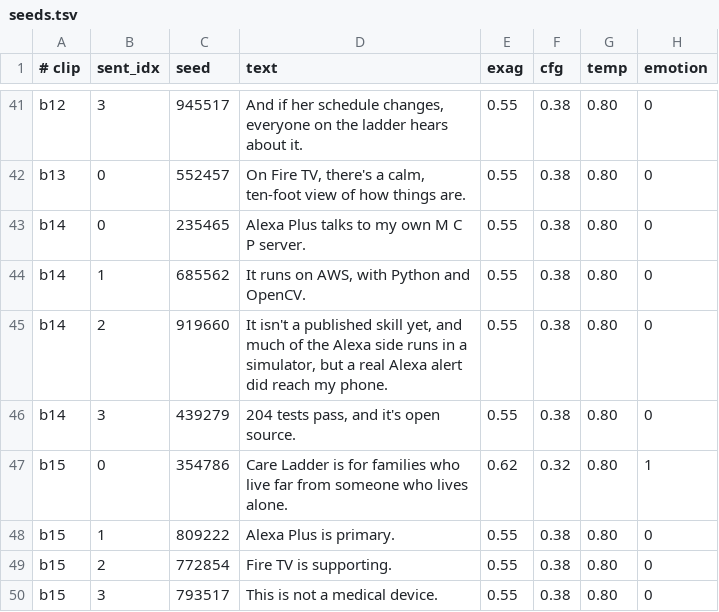
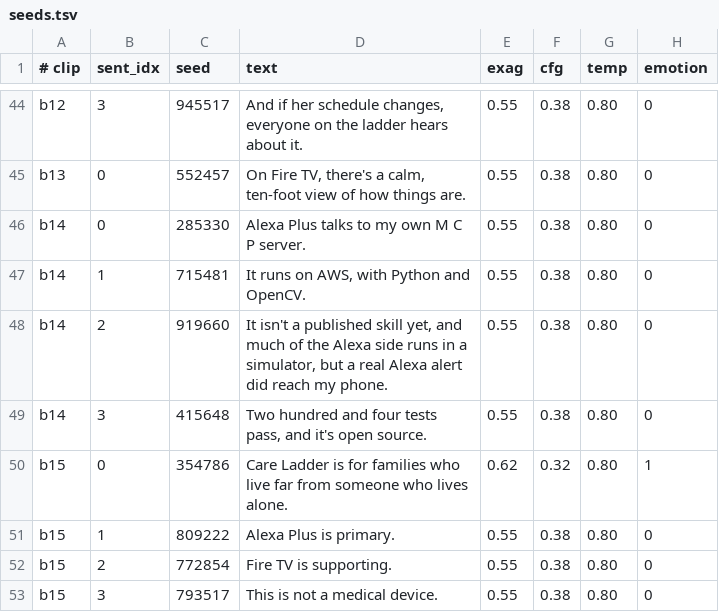
Before and after one commit to pamu512/care-ladder-amazon, a TSV file: docs/demo/vo/chatterbox/seeds.tsv, drawn as a sheet; only a part is shown, gaps mark what is left out; the diff covers the shown part only.

```diff
--- a/docs/demo/vo/chatterbox/seeds.tsv
+++ b/docs/demo/vo/chatterbox/seeds.tsv
@@ -42,6 +45,6 @@ b12	3	945517	And if her schedule changes, everyone on the ladder hears about it.
 b13	0	552457	On Fire TV, there's a calm, ten-foot view of how things are.	0.55	0.38	0.80	0
-b14	0	235465	Alexa Plus talks to my own M C P server.	0.55	0.38	0.80	0
-b14	1	685562	It runs on AWS, with Python and OpenCV.	0.55	0.38	0.80	0
+b14	0	285330	Alexa Plus talks to my own M C P server.	0.55	0.38	0.80	0
+b14	1	715481	It runs on AWS, with Python and OpenCV.	0.55	0.38	0.80	0
 b14	2	919660	It isn't a published skill yet, and much of the Alexa side runs in a simulator, but a real Alexa alert did reach my phone.	0.55	0.38	0.80	0
-b14	3	439279	204 tests pass, and it's open source.	0.55	0.38	0.80	0
+b14	3	415648	Two hundred and four tests pass, and it's open source.	0.55	0.38	0.80	0
 b15	0	354786	Care Ladder is for families who live far from someone who lives alone.	0.62	0.32	0.80	1
```
Also changed, not shown: 3 added rows and 22 edited cells elsewhere in this file, docs/demo/vo/chatterbox/timings.tsv, 8 other files.
